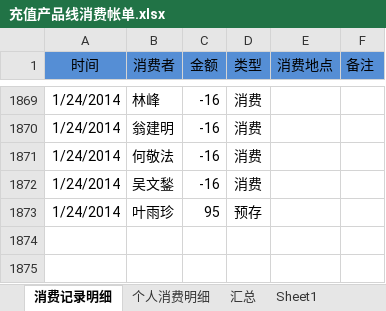
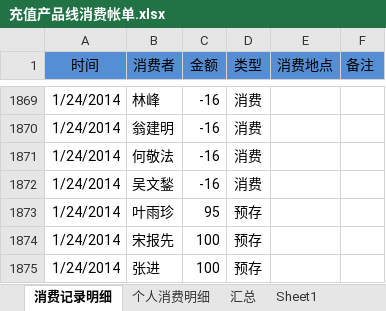
Before and after one commit to junyangren/BillingInfo, an Excel workbook: 充值产品线消费帐单.xlsx, sheet 消费记录明细, drawn as a sheet; only a part is shown, gaps mark what is left out; values as stored, in another font and other column widths than the file's, no borders; conditional formats not drawn; the diff names each change by its address in the sheet, - before the commit and + after, or states it on an @@ line.

```diff
--- a/充值产品线消费帐单.xlsx (sheet 消费记录明细)
+++ b/充值产品线消费帐单.xlsx (sheet 消费记录明细)
+row 1874: 1/24/2014 | 宋报先 | 100 | 预存
+row 1875: 1/24/2014 | 张进 | 100 | 预存
```
Also changed, not shown: sheet 个人消费明细, sheet 汇总.
